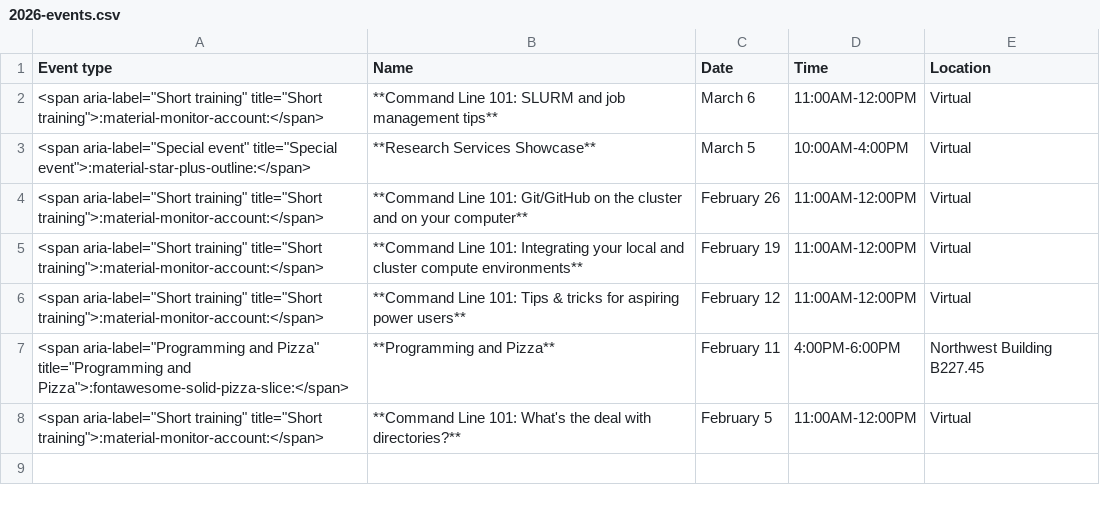
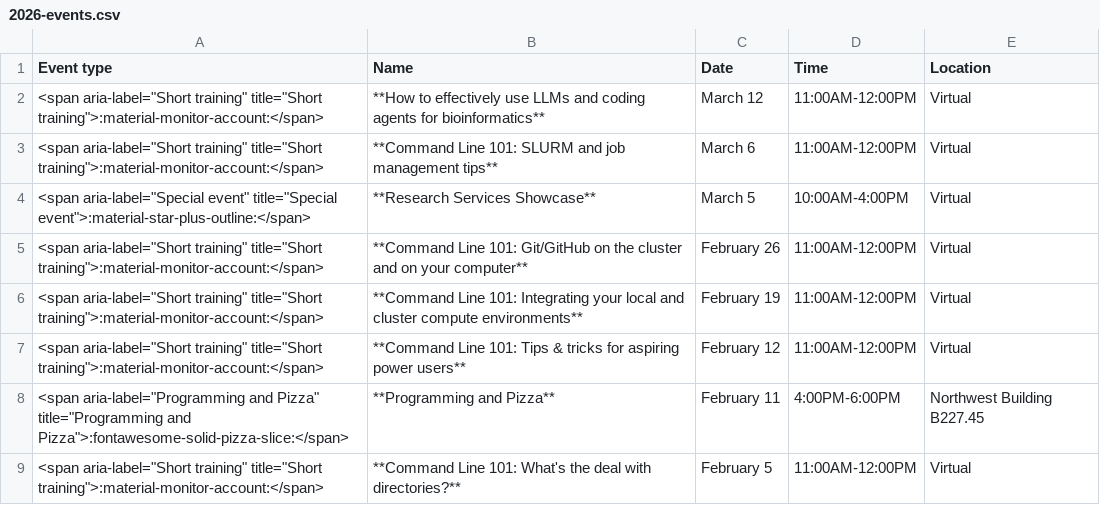
Before and after one commit to harvardinformatics/informatics-website, a CSV file: data/previous-events/2026-events.csv, drawn as a sheet; the diff names each change by its address in the sheet, - before the commit and + after, or states it on an @@ line.

Commit message:
Updated past events + added OMERO workshop

```diff
--- a/data/previous-events/2026-events.csv
+++ b/data/previous-events/2026-events.csv
+row 2: <span aria-label="Short training" title="Short training">:material-monitor-account:</span> | **How to effectively use LLMs and coding agents for bioinformatics** | March 12 | 11:00AM-12:00PM | Virtual
```
Also changed, not shown: 3 other files.
